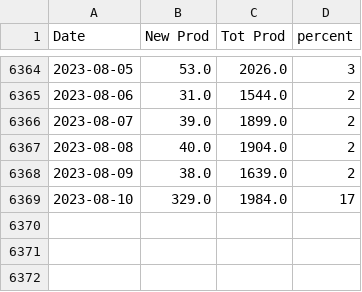
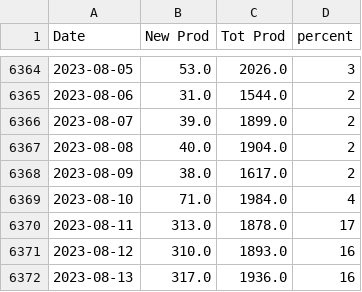
Before and after one commit to crbuch/prod, a CSV file: data/ST/recYrProd.csv, drawn as a sheet; only a part is shown, gaps mark what is left out.

```diff
--- a/data/ST/recYrProd.csv
+++ b/data/ST/recYrProd.csv
@@ -6367,3 +6367,6 @@ Date,New Prod,Tot Prod,percent
 2023-08-08,40.0,1904.0,2
-2023-08-09,38.0,1639.0,2
-2023-08-10,329.0,1984.0,17
+2023-08-09,38.0,1617.0,2
+2023-08-10,71.0,1984.0,4
+2023-08-11,313.0,1878.0,17
+2023-08-12,310.0,1893.0,16
+2023-08-13,317.0,1936.0,16
```
Also changed, not shown: 12 other files.
